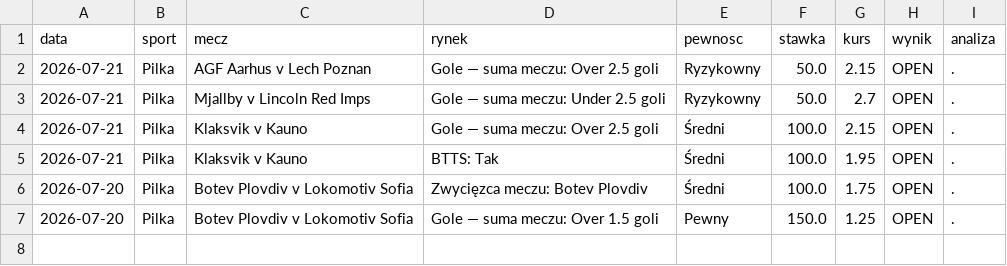
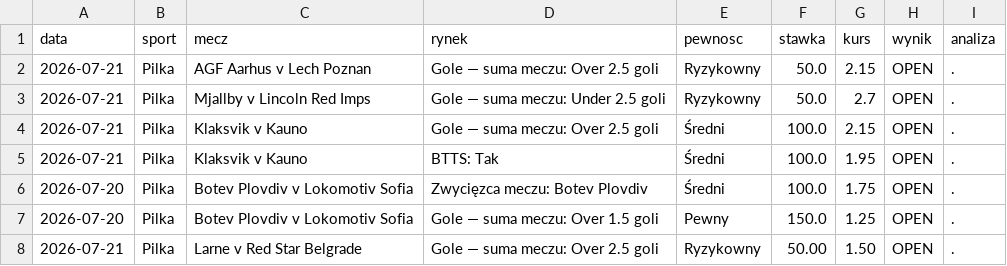
Before and after one commit to Maruha3000/kupony-dashboard, a CSV file: analizy.csv, drawn as a sheet.

Commit message:
Dodano typ: Larne v Red Star Belgrade

```diff
--- a/analizy.csv
+++ b/analizy.csv
@@ -7 +7,2 @@ data,sport,mecz,rynek,pewnosc,stawka,kurs,wynik,analiza
 2026-07-20,Pilka,Botev Plovdiv v Lokomotiv Sofia,Gole — suma meczu: Over 1.5 goli,Pewny,150.0,1.25,OPEN,.
+2026-07-21,Pilka,Larne v Red Star Belgrade,Gole — suma meczu: Over 2.5 goli,Ryzykowny,50.00,1.50,OPEN,.
```
